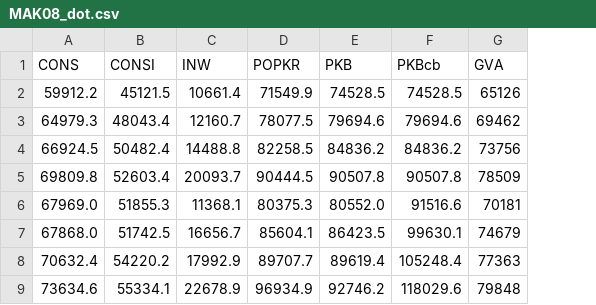
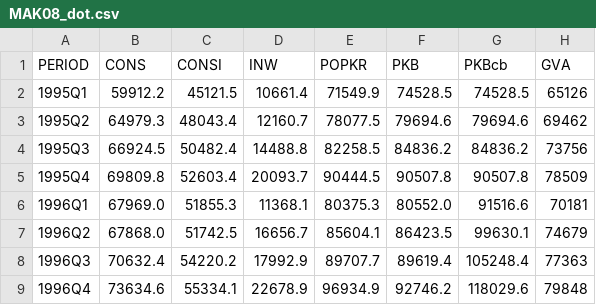
Before and after one commit to hrpunio/Z-EKON, a CSV file: MAK08_dot.csv, drawn as a sheet; only a part is shown; the diff names each change by its address in the sheet, - before the commit and + after, or states it on an @@ line.

```diff
--- a/MAK08_dot.csv
+++ b/MAK08_dot.csv
+column A (PERIOD), rows 2-9: 1995Q1 | 1995Q2 | 1995Q3 | 1995Q4 | 1996Q1 | 1996Q2 | 1996Q3 | 1996Q4
```
Also changed, not shown: 4 other files.
